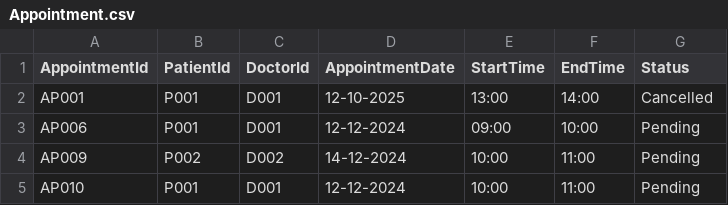
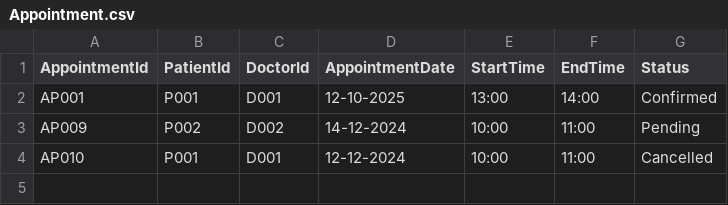
Before and after one commit to KiongLu/SC2002_Assignment_New, a CSV file: sc2002.scmb.grp1.hms/resource/Appointment.csv, drawn as a sheet.

```diff
--- a/sc2002.scmb.grp1.hms/resource/Appointment.csv
+++ b/sc2002.scmb.grp1.hms/resource/Appointment.csv
@@ -1,5 +1,4 @@
 AppointmentId,PatientId,DoctorId,AppointmentDate,StartTime,EndTime,Status
-AP001,P001,D001,12-10-2025,13:00,14:00,Cancelled
-AP006,P001,D001,12-12-2024,09:00,10:00,Pending
+AP001,P001,D001,12-10-2025,13:00,14:00,Confirmed
 AP009,P002,D002,14-12-2024,10:00,11:00,Pending
-AP010,P001,D001,12-12-2024,10:00,11:00,Pending
+AP010,P001,D001,12-12-2024,10:00,11:00,Cancelled
```
Also changed, not shown: sc2002.scmb.grp1.hms/resource/Administrator.csv, sc2002.scmb.grp1.hms/resource/AppointmentOutcome.csv, 16 other files.
